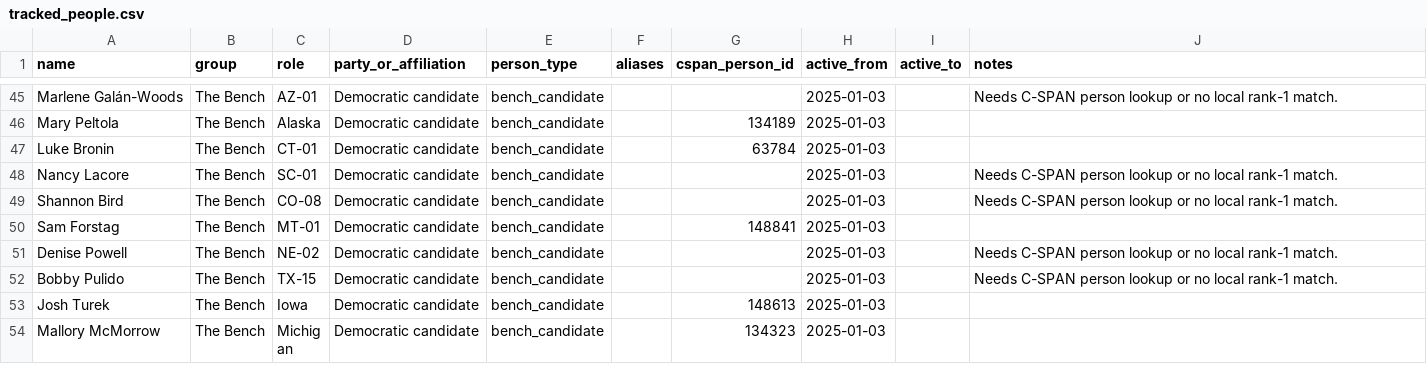
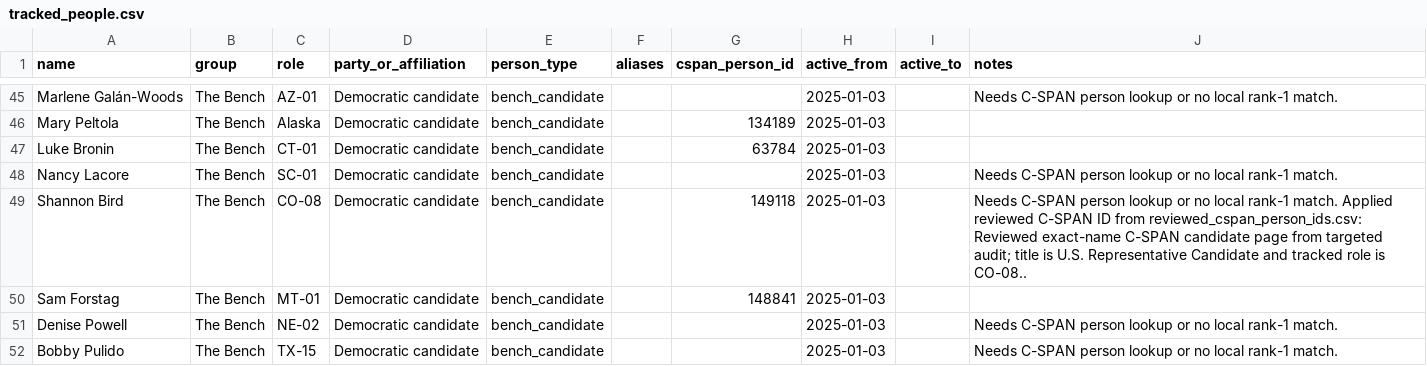
Before and after one commit to precinctpaul/md_cspan, a CSV file: data/tracked_people.csv, drawn as a sheet; only a part is shown, gaps mark what is left out; the shorter side is filled out with more unchanged rows.

```diff
--- a/data/tracked_people.csv
+++ b/data/tracked_people.csv
@@ -48,3 +48,3 @@ Luke Bronin,The Bench,CT-01,Democratic candidate,bench_candidate,,63784,2025-01-
 Nancy Lacore,The Bench,SC-01,Democratic candidate,bench_candidate,,,2025-01-03,,Needs C-SPAN person lookup or no local rank-1 match.
-Shannon Bird,The Bench,CO-08,Democratic candidate,bench_candidate,,,2025-01-03,,Needs C-SPAN person lookup or no local rank-1 match.
+Shannon Bird,The Bench,CO-08,Democratic candidate,bench_candidate,,149118,2025-01-03,,Needs C-SPAN person lookup or no local rank-1 match. Applied reviewed C-SPAN ID from reviewed_cspan_person_ids.csv: Reviewed exact-name C-SPAN candidate page from targeted audit; title is U.S. Representative Candidate and tracked role is CO-08..
 Sam Forstag,The Bench,MT-01,Democratic candidate,bench_candidate,,148841,2025-01-03,,
```
Also changed, not shown: data/reviewed_cspan_person_ids.csv, data/reviewed_no_cspan_profile.csv.
